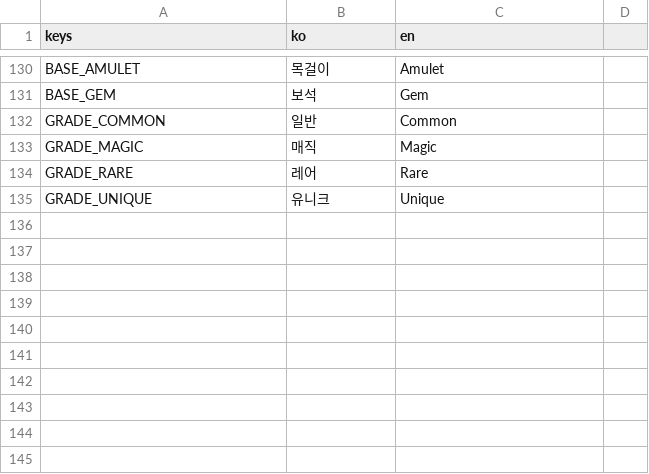
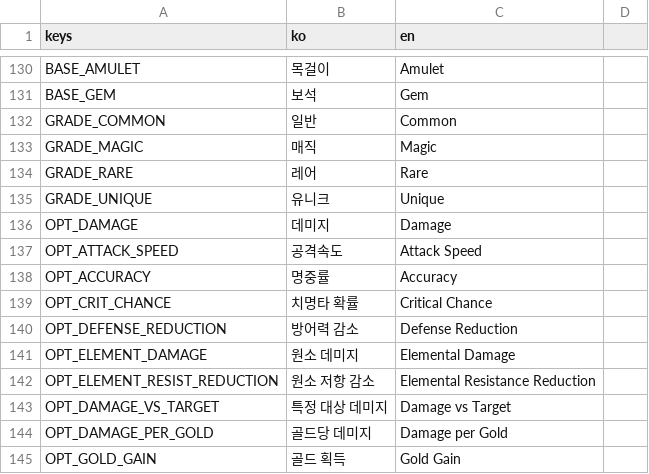
Before and after one commit to dldudcks91/TheSevenBullet, a CSV file: src/data/i18n/text.csv, drawn as a sheet; only a part is shown, gaps mark what is left out.

```diff
--- a/src/data/i18n/text.csv
+++ b/src/data/i18n/text.csv
@@ -135 +135,11 @@ GRADE_RARE,레어,Rare
 GRADE_UNIQUE,유니크,Unique
+OPT_DAMAGE,데미지,Damage
+OPT_ATTACK_SPEED,공격속도,Attack Speed
+OPT_ACCURACY,명중률,Accuracy
+OPT_CRIT_CHANCE,치명타 확률,Critical Chance
+OPT_DEFENSE_REDUCTION,방어력 감소,Defense Reduction
+OPT_ELEMENT_DAMAGE,원소 데미지,Elemental Damage
+OPT_ELEMENT_RESIST_REDUCTION,원소 저항 감소,Elemental Resistance Reduction
+OPT_DAMAGE_VS_TARGET,특정 대상 데미지,Damage vs Target
+OPT_DAMAGE_PER_GOLD,골드당 데미지,Damage per Gold
+OPT_GOLD_GAIN,골드 획득,Gold Gain
```
Also changed, not shown: src/data/relic_affix.csv, src/data/relic_base.csv, 2 other files.
